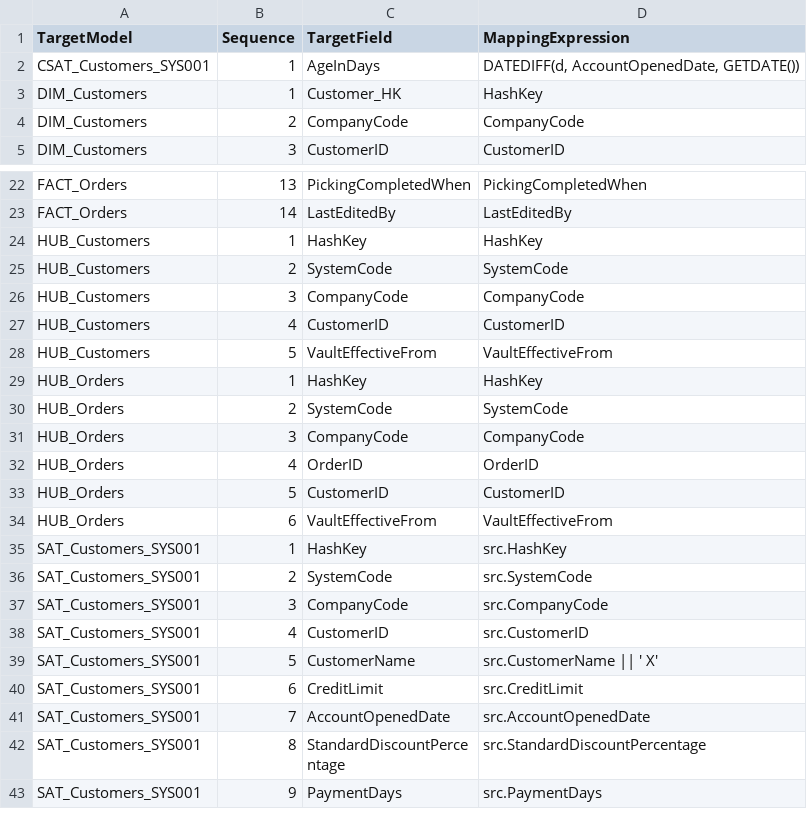
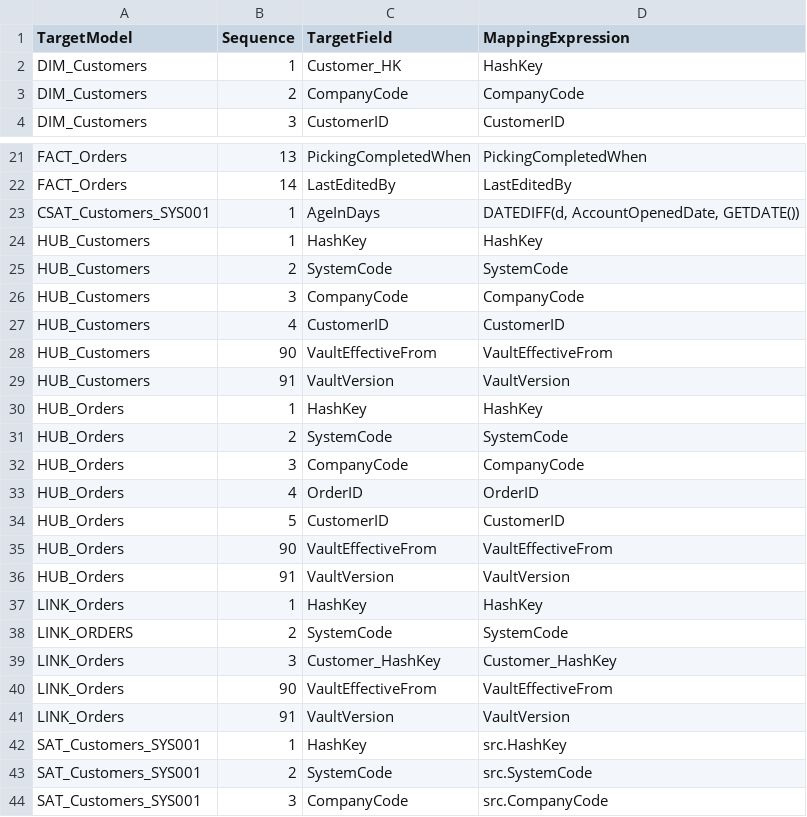
Before and after one commit to kkhan-5ytechnology/DBT_Multicloud_PoC, a CSV file: seeds/system/FieldMappingDefinitions.csv, drawn as a sheet; only a part is shown, gaps mark what is left out; the shorter side is filled out with more unchanged rows.

```diff
--- a/seeds/system/FieldMappingDefinitions.csv
+++ b/seeds/system/FieldMappingDefinitions.csv
@@ -1,3 +1,2 @@
 TargetModel,Sequence,TargetField,MappingExpression
-CSAT_Customers_SYS001,1,AgeInDays,"DATEDIFF(d, AccountOpenedDate, GETDATE())"
 DIM_Customers,1,Customer_HK,HashKey
@@ -23,2 +22,3 @@ FACT_Orders,13,PickingCompletedWhen,PickingCompletedWhen
 FACT_Orders,14,LastEditedBy,LastEditedBy
+CSAT_Customers_SYS001,1,AgeInDays,"DATEDIFF(d, AccountOpenedDate, GETDATE())"
 HUB_Customers,1,HashKey,HashKey
@@ -27,3 +27,4 @@ HUB_Customers,3,CompanyCode,CompanyCode
 HUB_Customers,4,CustomerID,CustomerID
-HUB_Customers,5,VaultEffectiveFrom,VaultEffectiveFrom
+HUB_Customers,90,VaultEffectiveFrom,VaultEffectiveFrom
+HUB_Customers,91,VaultVersion,VaultVersion
 HUB_Orders,1,HashKey,HashKey
@@ -33,3 +34,9 @@ HUB_Orders,4,OrderID,OrderID
 HUB_Orders,5,CustomerID,CustomerID
-HUB_Orders,6,VaultEffectiveFrom,VaultEffectiveFrom
+HUB_Orders,90,VaultEffectiveFrom,VaultEffectiveFrom
+HUB_Orders,91,VaultVersion,VaultVersion
+LINK_Orders,1,HashKey,HashKey
+LINK_ORDERS,2,SystemCode,SystemCode
+LINK_Orders,3,Customer_HashKey,Customer_HashKey
+LINK_Orders,90,VaultEffectiveFrom,VaultEffectiveFrom
+LINK_Orders,91,VaultVersion,VaultVersion
 SAT_Customers_SYS001,1,HashKey,src.HashKey
```
Also changed, not shown: 7 other files.
